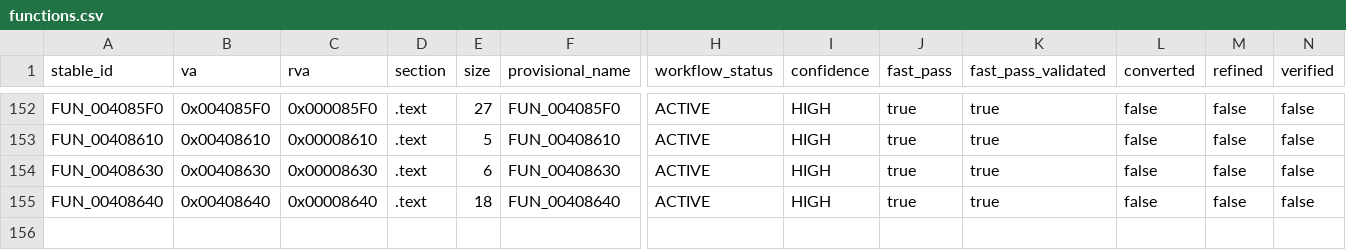
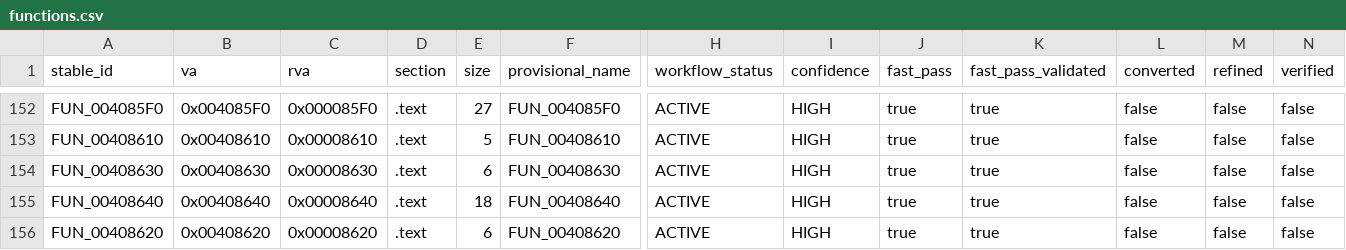
Before and after one commit to Putxo/BioHazard-V-Resurrection, a CSV file: database/functions.csv, drawn as a sheet; only a part is shown, gaps mark what is left out; rows hold the shown columns only; the diff names each change by its address in the sheet, - before the commit and + after, or states it on an @@ line.

```diff
--- a/database/functions.csv
+++ b/database/functions.csv
+row 156: FUN_00408620 | 0x00408620 | 0x00008620 | .text | 6 | FUN_00408620 | ACTIVE | HIGH | true | true | false | false | false
```
